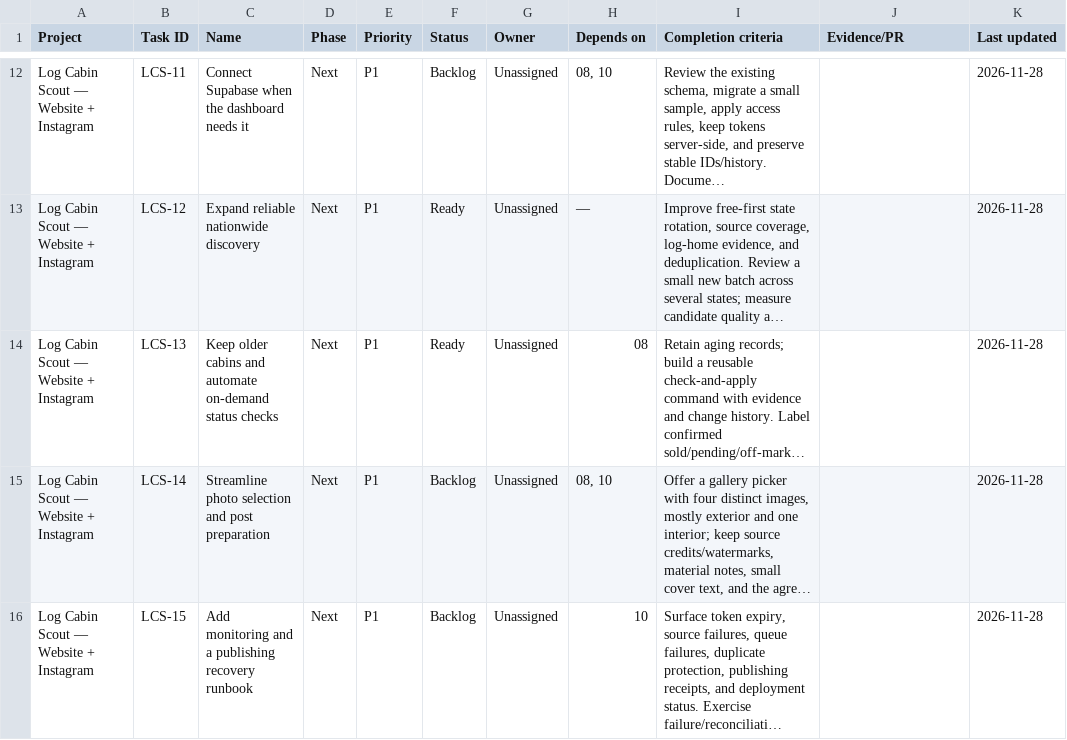
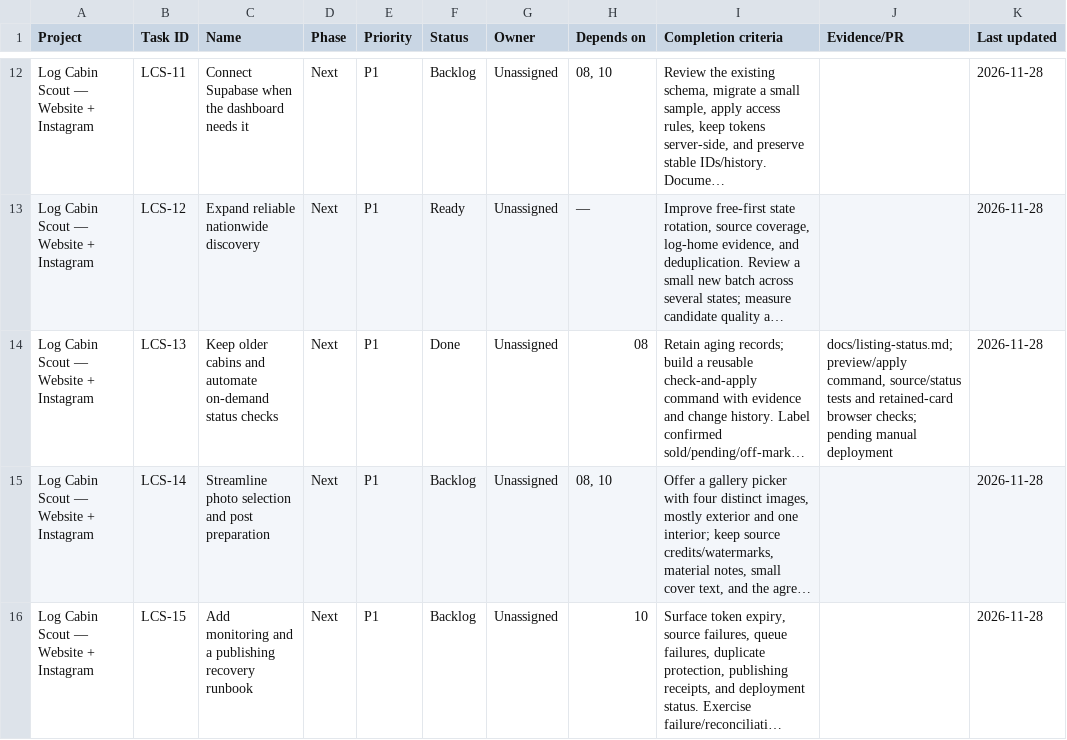
Before and after one commit to nolawi/logcabinscout, a CSV file: docs/project/backlog-notion-import.csv, drawn as a sheet; only a part is shown, gaps mark what is left out; long unchanged cells end in …; the diff names each change by its address in the sheet, - before the commit and + after, or states it on an @@ line.

Commit message:
Add on-demand listing status checks and retain older cabins with clear labels

```diff
--- a/docs/project/backlog-notion-import.csv
+++ b/docs/project/backlog-notion-import.csv
-F14 (Status): Ready
+F14 (Status): Done
-J14 (Evidence/PR): (empty)
+J14 (Evidence/PR): docs/listing-status.md; preview/apply command, source/status tests and retained-card browser checks; pending manual deployment
```
Also changed, not shown: 36 other files.
